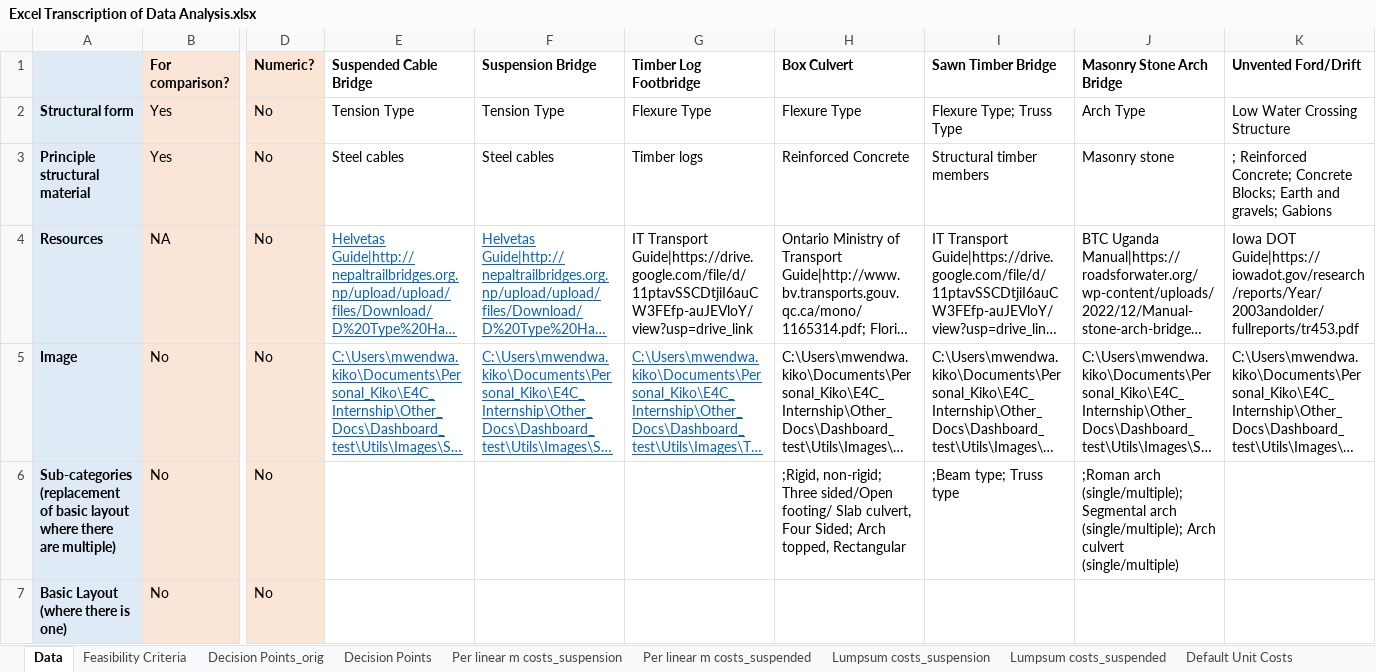
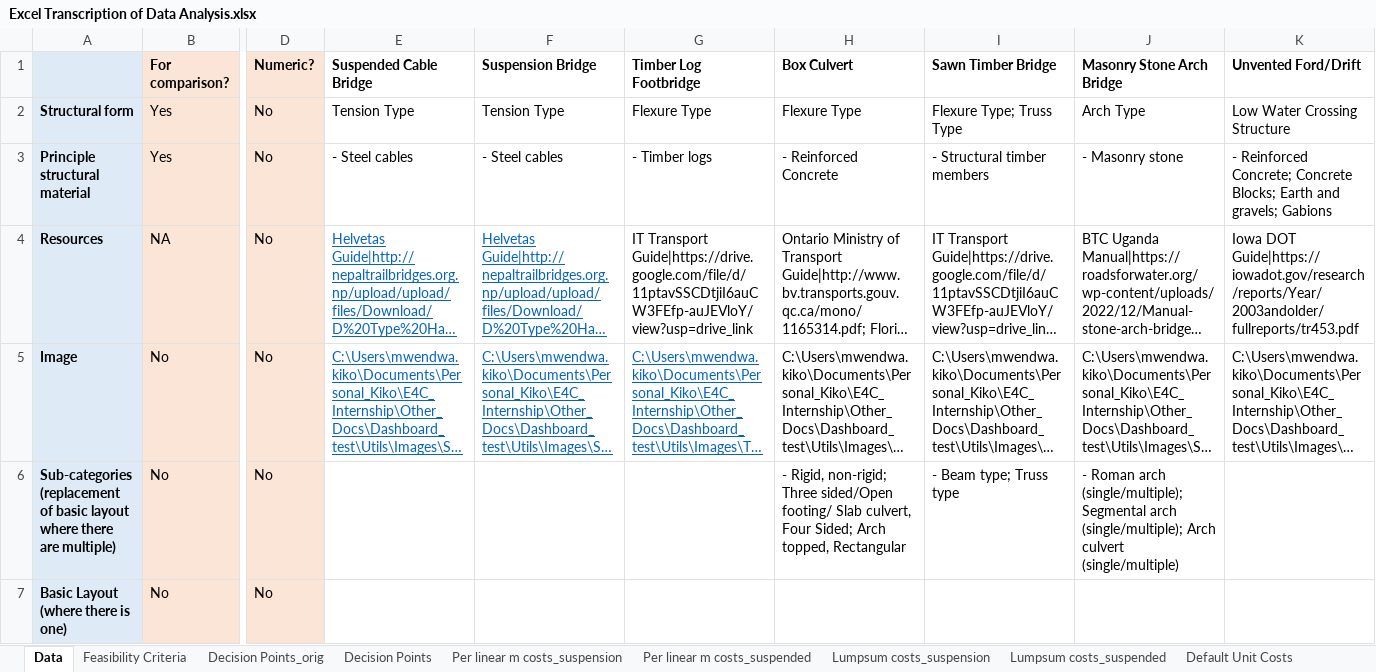
Before and after one commit to bridgestoprosperity/matrix-streamlit, an Excel workbook: Excel Transcription of Data Analysis.xlsx, sheet Data, drawn as a sheet; only a part is shown, gaps mark what is left out; long unchanged cells end in …; values as stored, in another font and other column widths than the file's, no borders; the diff covers the shown part only; the diff names each change by its address in the sheet, - before the commit and + after, or states it on an @@ line.

Commit message:
Modified table in information synthesis tab

```diff
--- a/Excel Transcription of Data Analysis.xlsx (sheet Data)
+++ b/Excel Transcription of Data Analysis.xlsx (sheet Data)
-E3 (Suspended Cable Bridge): Steel cables
+E3 (Suspended Cable Bridge): - Steel cables
-F3 (Suspension Bridge): Steel cables
+F3 (Suspension Bridge): - Steel cables
-G3 (Timber Log Footbridge): Timber logs
+G3 (Timber Log Footbridge): - Timber logs
-H3 (Box Culvert): Reinforced Concrete
+H3 (Box Culvert): - Reinforced Concrete
-I3 (Sawn Timber Bridge): Structural timber members
+I3 (Sawn Timber Bridge): - Structural timber members
-J3 (Masonry Stone Arch Bridge): Masonry stone
+J3 (Masonry Stone Arch Bridge): - Masonry stone
-K3 (Unvented Ford/Drift): ; Reinforced Concrete;…
+K3 (Unvented Ford/Drift): - Reinforced Concrete;…
-H6 (Box Culvert): ;Rigid, non-rigid; Three…
+H6 (Box Culvert): - Rigid, non-rigid; Three…
-I6 (Sawn Timber Bridge): ;Beam type; Truss type
+I6 (Sawn Timber Bridge): - Beam type; Truss type
-J6 (Masonry Stone Arch Bridge): ;Roman arch (single/multiple);…
+J6 (Masonry Stone Arch Bridge): - Roman arch (single/multiple);…
```
Also changed, not shown: 14 edited cells elsewhere in this sheet, 4 other files.
